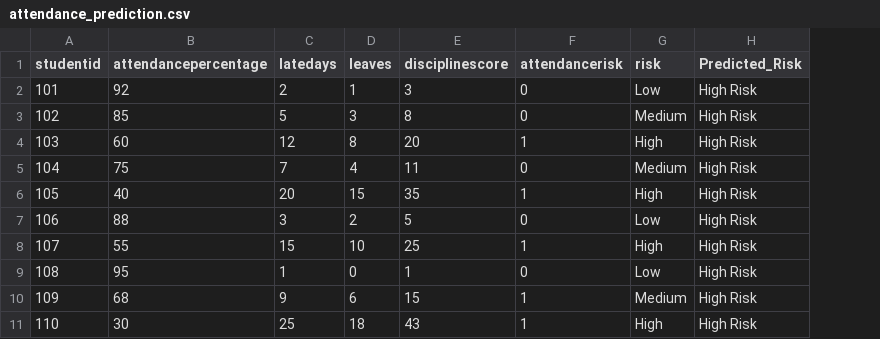
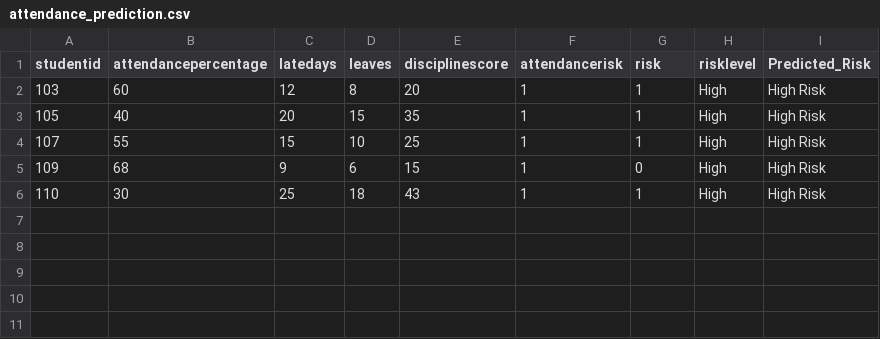
Before and after one commit to WolverineAryan/Attendance-Prediction, a CSV file: backend/attendance_prediction.csv, drawn as a sheet; removed rows and columns are numbered as before the commit, all else as after; the diff names each change by its address in the sheet, - before the commit and + after, or states it on an @@ line.

```diff
--- a/backend/attendance_prediction.csv
+++ b/backend/attendance_prediction.csv
+column H (risklevel), rows 2-6: all High
-row 2: 101 | 92 | 2 | 1 | 3 | 0 | Low | High Risk
-row 3: 102 | 85 | 5 | 3 | 8 | 0 | Medium | High Risk
-G2 (risk): High
+G2 (risk): 1
-row 5: 104 | 75 | 7 | 4 | 11 | 0 | Medium | High Risk
-G3 (risk): High
+G3 (risk): 1
-row 7: 106 | 88 | 3 | 2 | 5 | 0 | Low | High Risk
-G4 (risk): High
+G4 (risk): 1
-row 9: 108 | 95 | 1 | 0 | 1 | 0 | Low | High Risk
-G5 (risk): Medium
+G5 (risk): 0
-G6 (risk): High
+G6 (risk): 1
```
Also changed, not shown: 8 other files.
